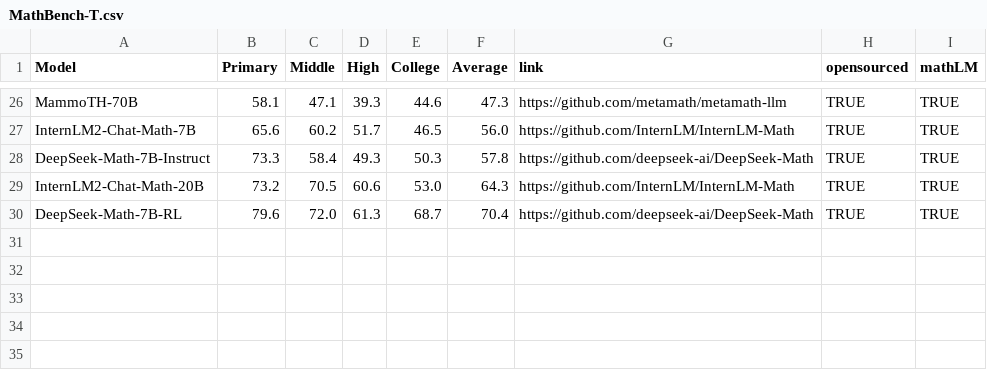
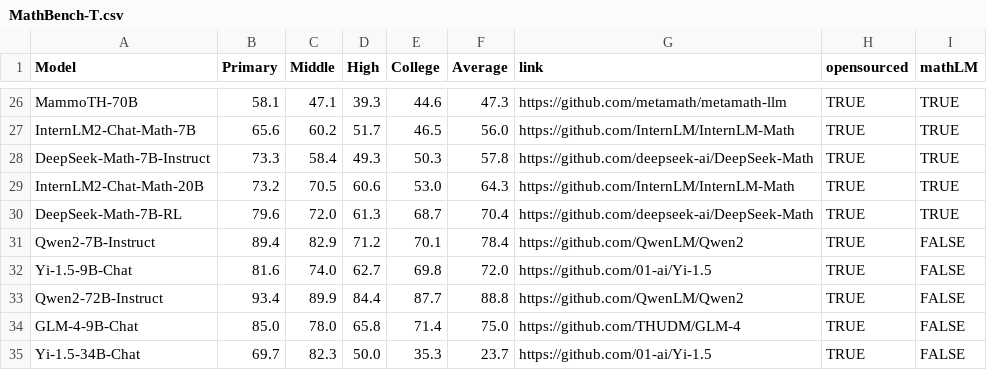
Before and after one commit to open-compass/MathBench, a CSV file: docs/MathBench-T.csv, drawn as a sheet; only a part is shown, gaps mark what is left out.

```diff
--- a/docs/MathBench-T.csv
+++ b/docs/MathBench-T.csv
@@ -30 +30,6 @@ InternLM2-Chat-Math-20B,73.2,70.5,60.6,53.0,64.3,https://github.com/InternLM/Int
 DeepSeek-Math-7B-RL,79.6,72.0,61.3,68.7,70.4,https://github.com/deepseek-ai/DeepSeek-Math,TRUE,TRUE
+Qwen2-7B-Instruct,89.4,82.9,71.2,70.1,78.4,https://github.com/QwenLM/Qwen2,TRUE,FALSE
+Yi-1.5-9B-Chat,81.6,74.0,62.7,69.8,72.0,https://github.com/01-ai/Yi-1.5,TRUE,FALSE
+Qwen2-72B-Instruct,93.4,89.9,84.4,87.7,88.8,https://github.com/QwenLM/Qwen2,TRUE,FALSE
+GLM-4-9B-Chat,85.0,78.0,65.8,71.4,75.0,https://github.com/THUDM/GLM-4,TRUE,FALSE
+Yi-1.5-34B-Chat,69.7,82.3,50.0,35.3,23.7,https://github.com/01-ai/Yi-1.5,TRUE,FALSE
```
Also changed, not shown: docs/MathBench-A.csv.
